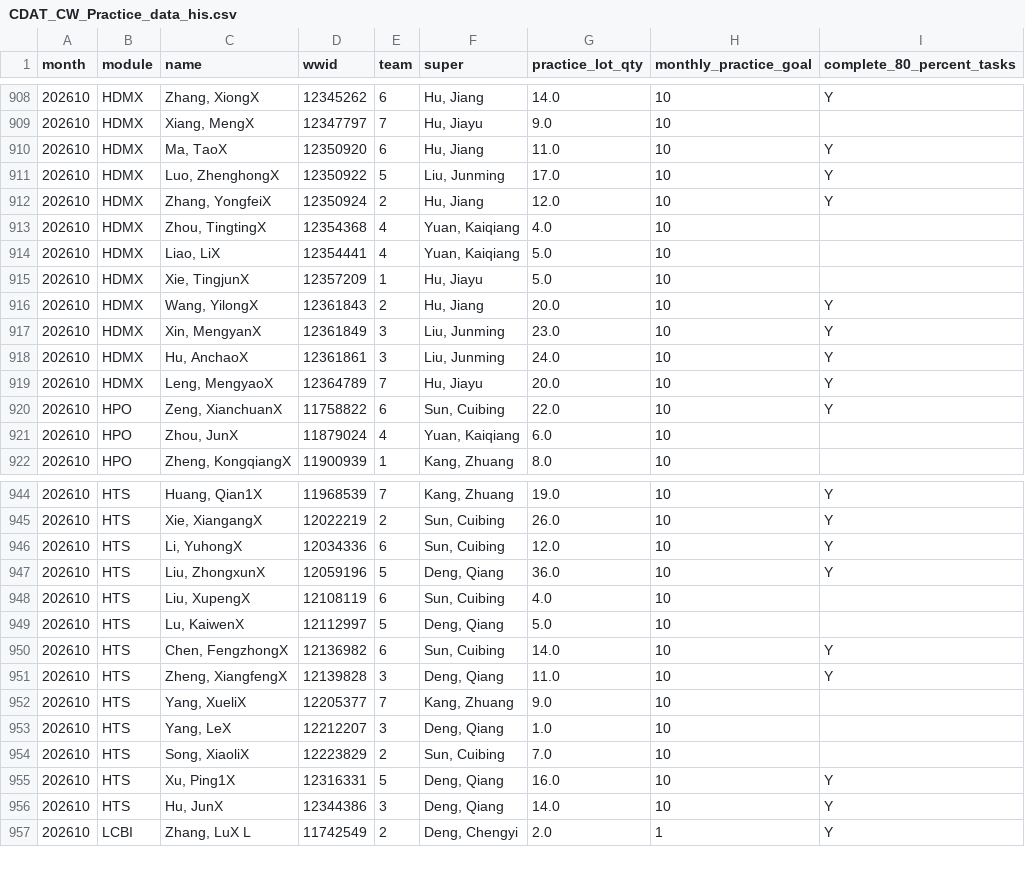
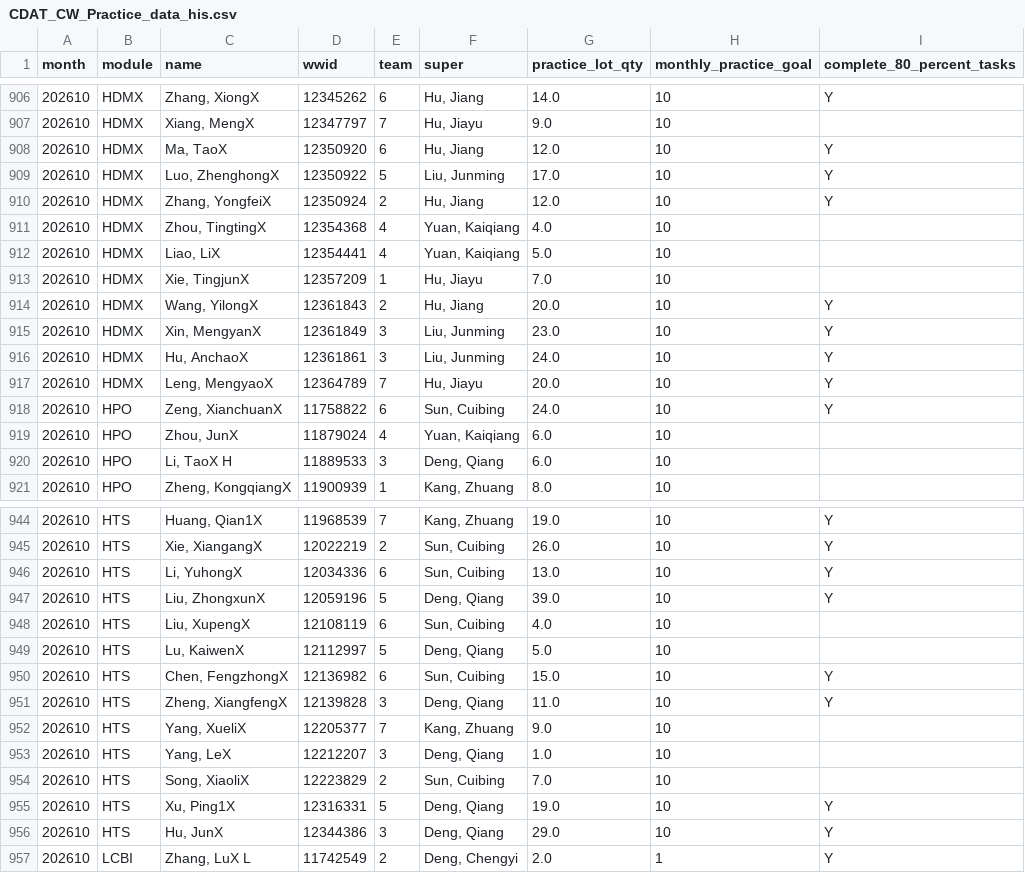
Before and after one commit to Songzhaohua/CDAT_CW_Practice_Dashboard-, a CSV file: data/CDAT_CW_Practice_data_his.csv, drawn as a sheet; only a part is shown, gaps mark what is left out; the diff covers the shown part only.

Commit message:
Sync CW Practice data snapshot

```diff
--- a/data/CDAT_CW_Practice_data_his.csv
+++ b/data/CDAT_CW_Practice_data_his.csv
@@ -909,3 +907,3 @@
 202610,HDMX,"Xiang, MengX",12347797,7,"Hu, Jiayu",9.0,10,
-202610,HDMX,"Ma, TaoX",12350920,6,"Hu, Jiang",11.0,10,Y
+202610,HDMX,"Ma, TaoX",12350920,6,"Hu, Jiang",12.0,10,Y
 202610,HDMX,"Luo, ZhenghongX",12350922,5,"Liu, Junming",17.0,10,Y
@@ -914,3 +912,3 @@
 202610,HDMX,"Liao, LiX",12354441,4,"Yuan, Kaiqiang",5.0,10,
-202610,HDMX,"Xie, TingjunX",12357209,1,"Hu, Jiayu",5.0,10,
+202610,HDMX,"Xie, TingjunX",12357209,1,"Hu, Jiayu",7.0,10,
 202610,HDMX,"Wang, YilongX",12361843,2,"Hu, Jiang",20.0,10,Y
@@ -919,4 +917,5 @@
 202610,HDMX,"Leng, MengyaoX",12364789,7,"Hu, Jiayu",20.0,10,Y
-202610,HPO,"Zeng, XianchuanX",11758822,6,"Sun, Cuibing",22.0,10,Y
+202610,HPO,"Zeng, XianchuanX",11758822,6,"Sun, Cuibing",24.0,10,Y
 202610,HPO,"Zhou, JunX",11879024,4,"Yuan, Kaiqiang",6.0,10,
+202610,HPO,"Li, TaoX H",11889533,3,"Deng, Qiang",6.0,10,
 202610,HPO,"Zheng, KongqiangX",11900939,1,"Kang, Zhuang",8.0,10,
@@ -945,7 +945,7 @@
 202610,HTS,"Xie, XiangangX",12022219,2,"Sun, Cuibing",26.0,10,Y
-202610,HTS,"Li, YuhongX",12034336,6,"Sun, Cuibing",12.0,10,Y
-202610,HTS,"Liu, ZhongxunX",12059196,5,"Deng, Qiang",36.0,10,Y
+202610,HTS,"Li, YuhongX",12034336,6,"Sun, Cuibing",13.0,10,Y
+202610,HTS,"Liu, ZhongxunX",12059196,5,"Deng, Qiang",39.0,10,Y
 202610,HTS,"Liu, XupengX",12108119,6,"Sun, Cuibing",4.0,10,
 202610,HTS,"Lu, KaiwenX",12112997,5,"Deng, Qiang",5.0,10,
-202610,HTS,"Chen, FengzhongX",12136982,6,"Sun, Cuibing",14.0,10,Y
+202610,HTS,"Chen, FengzhongX",12136982,6,"Sun, Cuibing",15.0,10,Y
 202610,HTS,"Zheng, XiangfengX",12139828,3,"Deng, Qiang",11.0,10,Y
@@ -954,4 +954,4 @@
 202610,HTS,"Song, XiaoliX",12223829,2,"Sun, Cuibing",7.0,10,
-202610,HTS,"Xu, Ping1X",12316331,5,"Deng, Qiang",16.0,10,Y
-202610,HTS,"Hu, JunX",12344386,3,"Deng, Qiang",14.0,10,Y
+202610,HTS,"Xu, Ping1X",12316331,5,"Deng, Qiang",19.0,10,Y
+202610,HTS,"Hu, JunX",12344386,3,"Deng, Qiang",29.0,10,Y
 202610,LCBI,"Zhang, LuX L",11742549,2,"Deng, Chengyi",2.0,1,Y
```
Also changed, not shown: 3 added rows, 4 removed rows and 55 edited cells elsewhere in this file.
